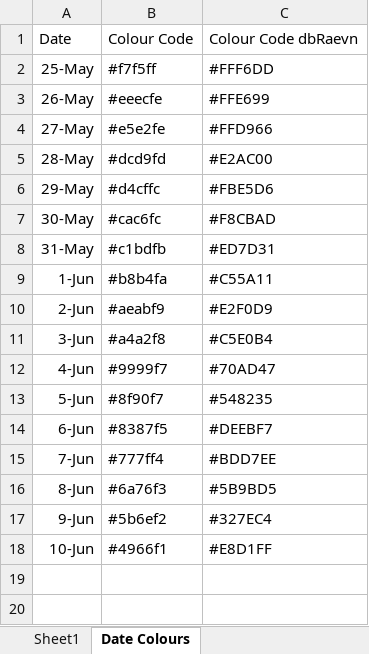
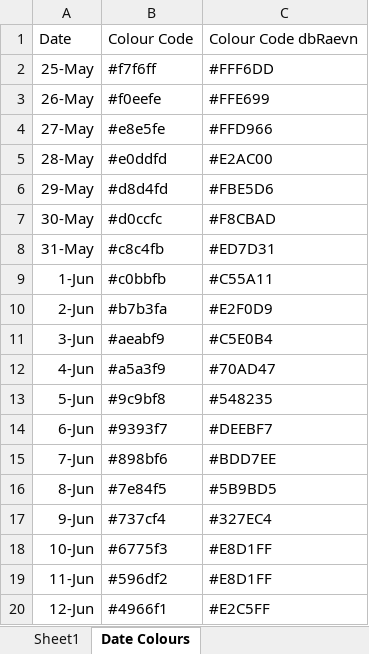
Before and after one commit to Mike-Honey/covid-19-outbreak-paths, an Excel workbook: 2021-05 Victorian Outbreak Paths.xlsx, sheet Date Colours, drawn as a sheet; values as stored, in another font and other column widths than the file's, no borders; table styles not drawn; the diff names each change by its address in the sheet, - before the commit and + after, or states it on an @@ line.

```diff
--- a/2021-05 Victorian Outbreak Paths.xlsx (sheet Date Colours)
+++ b/2021-05 Victorian Outbreak Paths.xlsx (sheet Date Colours)
-B2: #f7f5ff
+B2: #f7f6ff
-B3: #eeecfe
+B3: #f0eefe
-B4: #e5e2fe
+B4: #e8e5fe
-B5: #dcd9fd
+B5: #e0ddfd
-B6: #d4cffc
+B6: #d8d4fd
-B7: #cac6fc
+B7: #d0ccfc
-B8: #c1bdfb
+B8: #c8c4fb
-B9: #b8b4fa
+B9: #c0bbfb
-B10: #aeabf9
+B10: #b7b3fa
-B11: #a4a2f8
+B11: #aeabf9
-B12: #9999f7
+B12: #a5a3f9
-B13: #8f90f7
+B13: #9c9bf8
-B14: #8387f5
+B14: #9393f7
-B15: #777ff4
+B15: #898bf6
-B16: #6a76f3
+B16: #7e84f5
-B17: #5b6ef2
+B17: #737cf4
-B18: #4966f1
+B18: #6775f3
+row 19: 11-Jun | #596df2 | #E8D1FF
+row 20: 12-Jun | #4966f1 | #E2C5FF
```
Also changed, not shown: sheet Sheet1, 2 other files.
